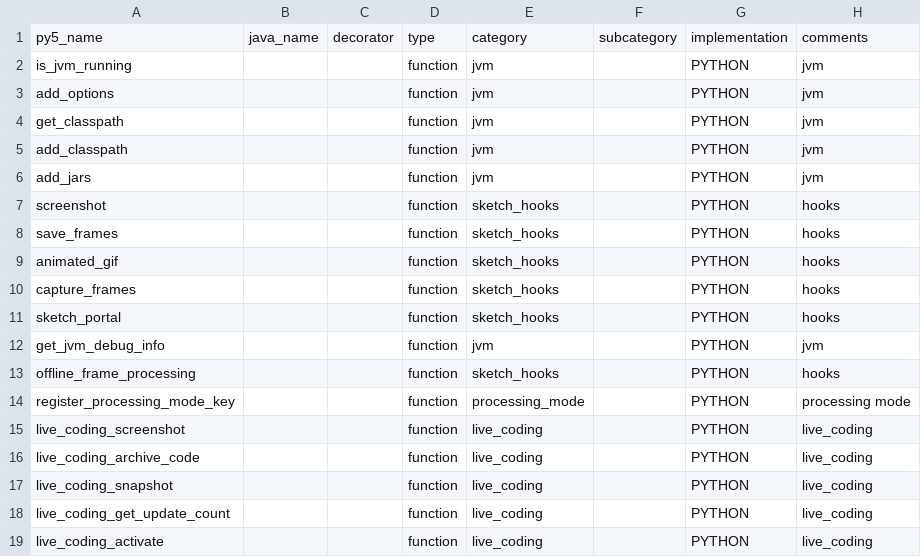
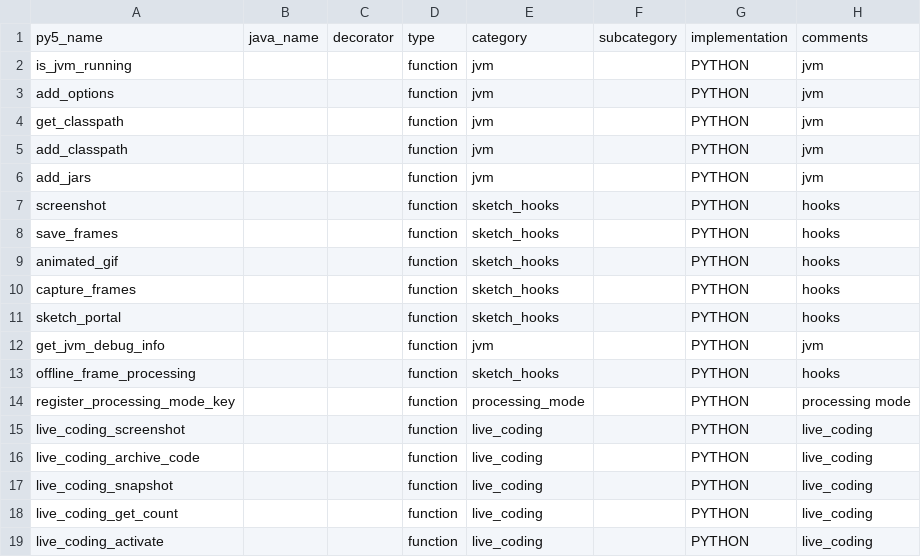
Before and after one commit to py5coding/py5generator, a CSV file: py5_resources/data/py5tools.csv, drawn as a sheet.

Commit message:
rename function to get_count()

```diff
--- a/py5_resources/data/py5tools.csv
+++ b/py5_resources/data/py5tools.csv
@@ -17,3 +17,3 @@ live_coding_archive_code,,,function,live_coding,,PYTHON,live_coding
 live_coding_snapshot,,,function,live_coding,,PYTHON,live_coding
-live_coding_get_update_count,,,function,live_coding,,PYTHON,live_coding
+live_coding_get_count,,,function,live_coding,,PYTHON,live_coding
 live_coding_activate,,,function,live_coding,,PYTHON,live_coding
```
Also changed, not shown: 8 other files.
